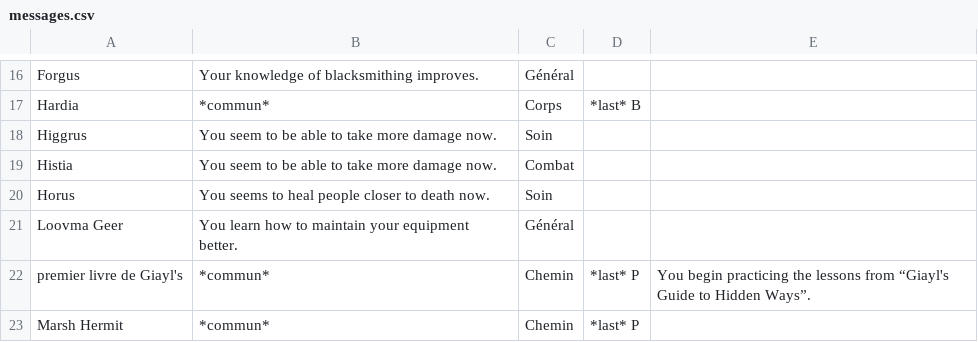
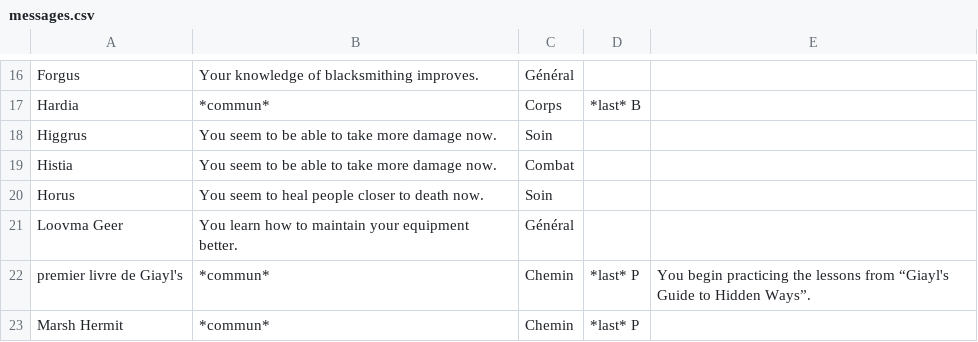
Before and after one commit to Filbrehim/ClanLog, a CSV file: lib/messages.csv, drawn as a sheet; only a part is shown, gaps mark what is left out.

```diff
--- a/lib/messages.csv
+++ b/lib/messages.csv
@@ -19,3 +19,3 @@ Higgrus;You seem to be able to take more damage now.;Soin;
 Histia;You seem to be able to take more damage now.;Combat;
-Horus;You seems to heal people closer to death now.;Soin;
+Horus;You seem to heal people closer to death now.;Soin;
 Loovma Geer;You learn how to maintain your equipment better.;Général;
```
Also changed, not shown: lib/compliments.csv, 4 other files.
